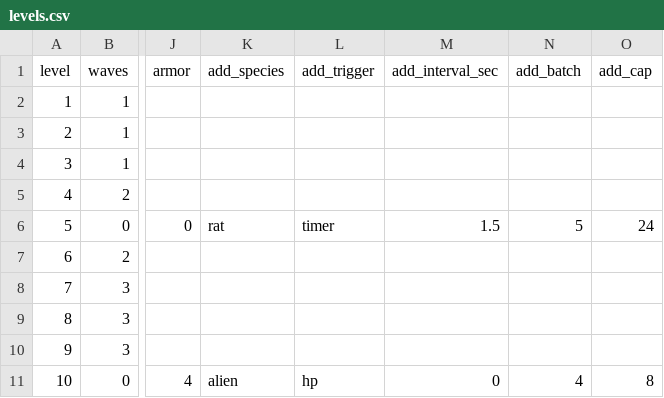
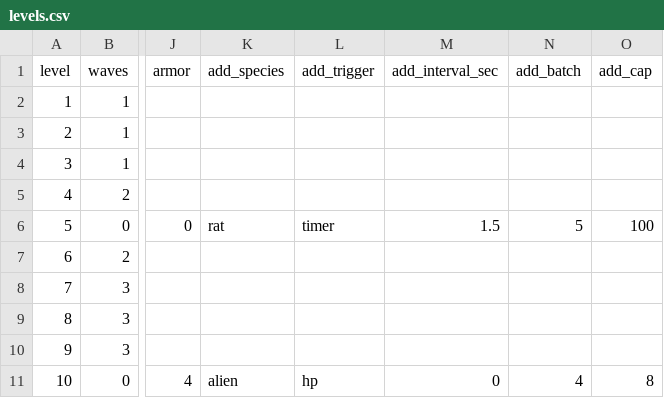
Before and after one commit to gunnarhull-code/crimsonland-clone, a CSV file: game/sandbox/levels.csv, drawn as a sheet; only a part is shown, gaps mark what is left out; the diff names each change by its address in the sheet, - before the commit and + after, or states it on an @@ line.

```diff
--- a/game/sandbox/levels.csv
+++ b/game/sandbox/levels.csv
-O6 (add_cap): 24
+O6 (add_cap): 100
```
Also changed, not shown: 1 other file.
